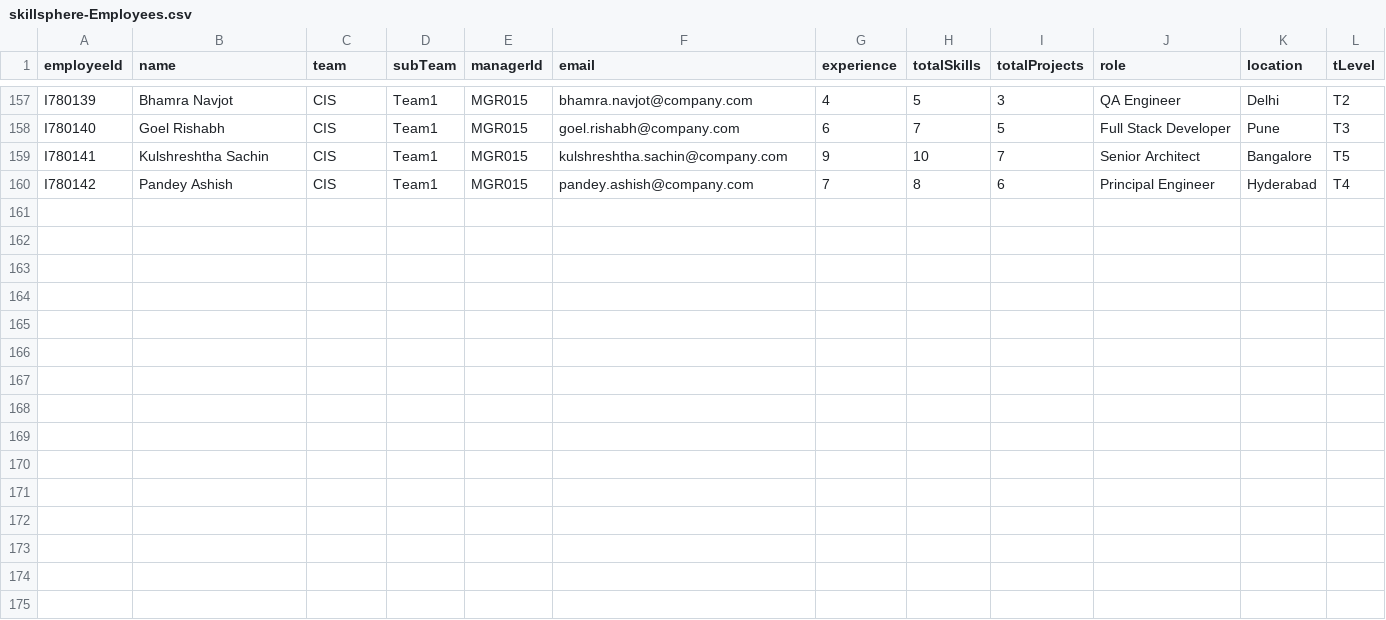
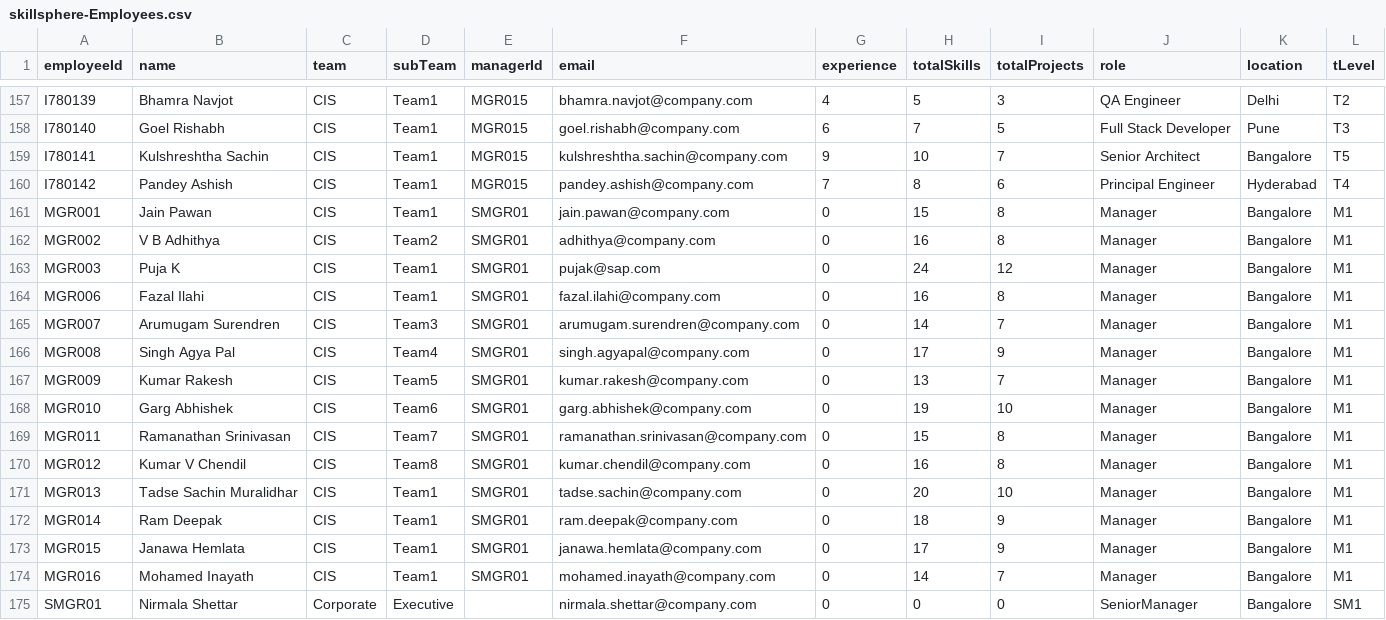
Before and after one commit to anjankumarssse24-dev/SkillSphere, a CSV file: db/data/skillsphere-Employees.csv, drawn as a sheet; only a part is shown, gaps mark what is left out; the diff names each change by its address in the sheet, - before the commit and + after, or states it on an @@ line.

Commit message:
cds updated - combined employee + managers into one entitity

```diff
--- a/db/data/skillsphere-Employees.csv
+++ b/db/data/skillsphere-Employees.csv
+row 161: MGR001 | Jain Pawan | CIS | Team1 | SMGR01 | jain.pawan@company.com | 0 | 15 | 8 | Manager | Bangalore | M1
+row 162: MGR002 | V B Adhithya | CIS | Team2 | SMGR01 | adhithya@company.com | 0 | 16 | 8 | Manager | Bangalore | M1
+row 163: MGR003 | Puja K | CIS | Team1 | SMGR01 | pujak@sap.com | 0 | 24 | 12 | Manager | Bangalore | M1
+row 164: MGR006 | Fazal Ilahi | CIS | Team1 | SMGR01 | fazal.ilahi@company.com | 0 | 16 | 8 | Manager | Bangalore | M1
+row 165: MGR007 | Arumugam Surendren | CIS | Team3 | SMGR01 | arumugam.surendren@company.com | 0 | 14 | 7 | Manager | Bangalore | M1
+row 166: MGR008 | Singh Agya Pal | CIS | Team4 | SMGR01 | singh.agyapal@company.com | 0 | 17 | 9 | Manager | Bangalore | M1
+row 167: MGR009 | Kumar Rakesh | CIS | Team5 | SMGR01 | kumar.rakesh@company.com | 0 | 13 | 7 | Manager | Bangalore | M1
+row 168: MGR010 | Garg Abhishek | CIS | Team6 | SMGR01 | garg.abhishek@company.com | 0 | 19 | 10 | Manager | Bangalore | M1
+row 169: MGR011 | Ramanathan Srinivasan | CIS | Team7 | SMGR01 | ramanathan.srinivasan@company.com | 0 | 15 | 8 | Manager | Bangalore | M1
+row 170: MGR012 | Kumar V Chendil | CIS | Team8 | SMGR01 | kumar.chendil@company.com | 0 | 16 | 8 | Manager | Bangalore | M1
+row 171: MGR013 | Tadse Sachin Muralidhar | CIS | Team1 | SMGR01 | tadse.sachin@company.com | 0 | 20 | 10 | Manager | Bangalore | M1
+row 172: MGR014 | Ram Deepak | CIS | Team1 | SMGR01 | ram.deepak@company.com | 0 | 18 | 9 | Manager | Bangalore | M1
+row 173: MGR015 | Janawa Hemlata | CIS | Team1 | SMGR01 | janawa.hemlata@company.com | 0 | 17 | 9 | Manager | Bangalore | M1
+row 174: MGR016 | Mohamed Inayath | CIS | Team1 | SMGR01 | mohamed.inayath@company.com | 0 | 14 | 7 | Manager | Bangalore | M1
+row 175: SMGR01 | Nirmala Shettar | Corporate | Executive |  | nirmala.shettar@company.com | 0 | 0 | 0 | SeniorManager | Bangalore | SM1
```
Also changed, not shown: 15 other files.
